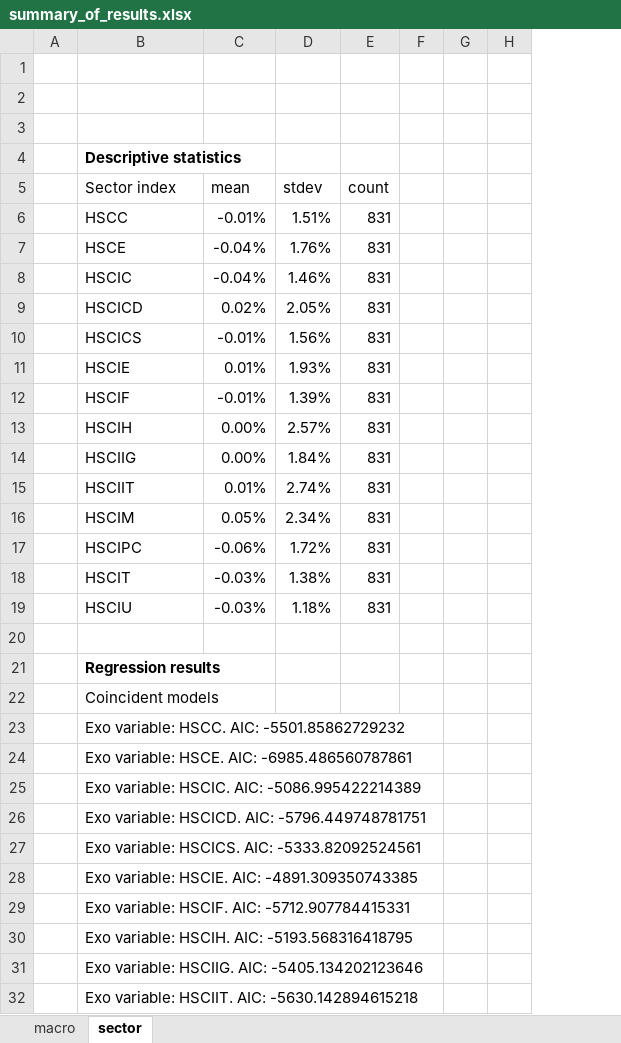
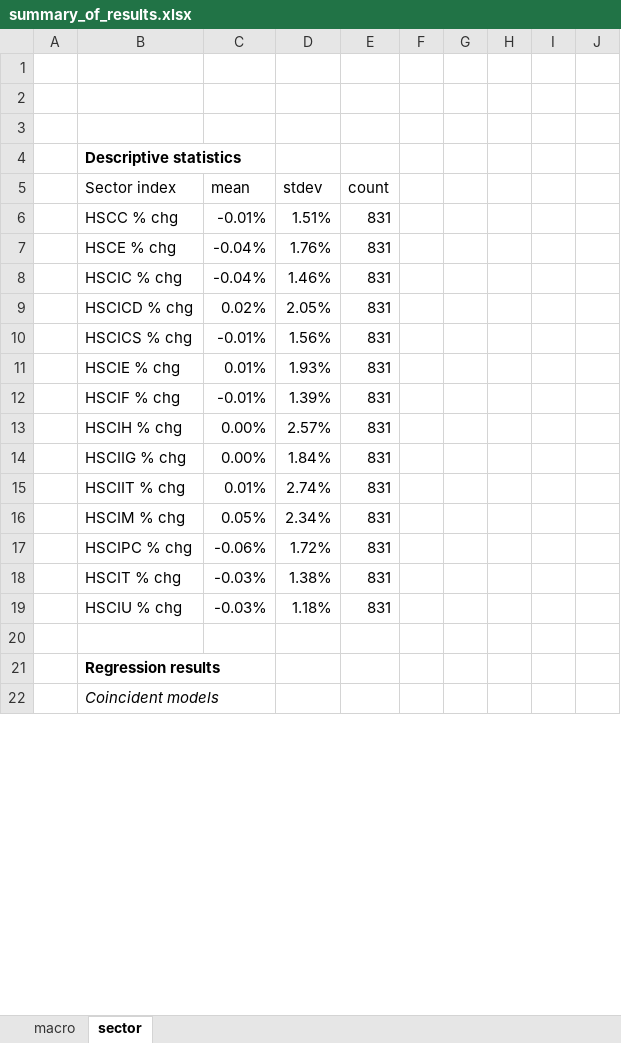
Before and after one commit to jjiaoyuwang/WQU-capstone, an Excel workbook: data/summary_of_results.xlsx, sheet sector, drawn as a sheet; only a part is shown; values as stored, in another font and other column widths than the file's, no borders; removed rows and columns are numbered as before the commit, all else as after; the diff covers the shown part only; the diff names each change by its address in the sheet, - before the commit and + after, or states it on an @@ line.

```diff
--- a/data/summary_of_results.xlsx (sheet sector)
+++ b/data/summary_of_results.xlsx (sheet sector)
-column F, empty
+column F, empty
+column G, empty
+column H, empty
-column H, empty
+column J, empty
-B6 (Sector index): HSCC
+B6 (Sector index): HSCC % chg
-B7 (Sector index): HSCE
+B7 (Sector index): HSCE % chg
-B8 (Sector index): HSCIC
+B8 (Sector index): HSCIC % chg
-B9 (Sector index): HSCICD
+B9 (Sector index): HSCICD % chg
-B10 (Sector index): HSCICS
+B10 (Sector index): HSCICS % chg
-B11 (Sector index): HSCIE
+B11 (Sector index): HSCIE % chg
-B12 (Sector index): HSCIF
+B12 (Sector index): HSCIF % chg
-B13 (Sector index): HSCIH
+B13 (Sector index): HSCIH % chg
-B14 (Sector index): HSCIIG
+B14 (Sector index): HSCIIG % chg
-B15 (Sector index): HSCIIT
+B15 (Sector index): HSCIIT % chg
-B16 (Sector index): HSCIM
+B16 (Sector index): HSCIM % chg
-B17 (Sector index): HSCIPC
+B17 (Sector index): HSCIPC % chg
-B18 (Sector index): HSCIT
+B18 (Sector index): HSCIT % chg
-B19 (Sector index): HSCIU
+B19 (Sector index): HSCIU % chg
-B22 italic: off
+B22 italic: on
-row 23:  | Exo variable: HSCC. AIC: -5501.85862729232
-row 24:  | Exo variable: HSCE. AIC: -6985.486560787861
-row 25:  | Exo variable: HSCIC. AIC: -5086.995422214389
-row 26:  | Exo variable: HSCICD. AIC: -5796.449748781751
-row 27:  | Exo variable: HSCICS. AIC: -5333.82092524561
-row 28:  | Exo variable: HSCIE. AIC: -4891.309350743385
-row 29:  | Exo variable: HSCIF. AIC: -5712.907784415331
-row 30:  | Exo variable: HSCIH. AIC: -5193.568316418795
-row 31:  | Exo variable: HSCIIG. AIC: -5405.134202123646
-row 32:  | Exo variable: HSCIIT. AIC: -5630.142894615218
```
Also changed, not shown: 58 added rows, 46 removed rows and cell formats elsewhere in this sheet, sheet macro, 6 other files.
